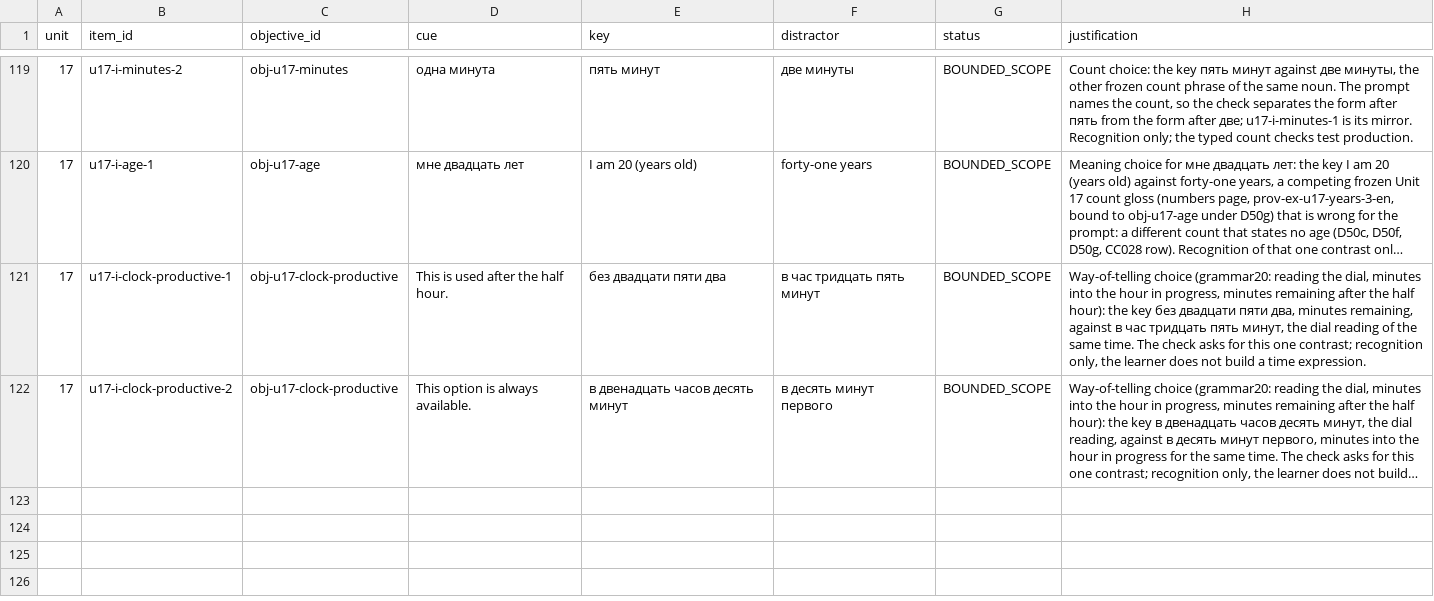
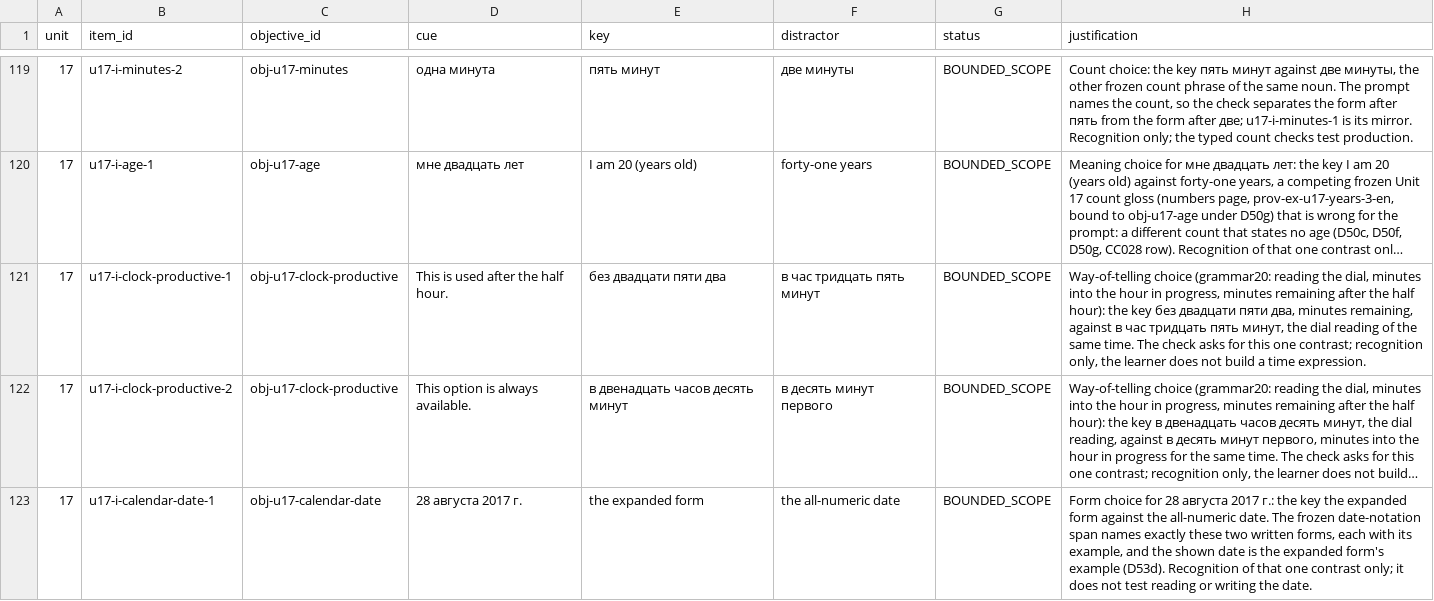
Before and after one commit to justinkulka-lang/russian-companion, a CSV file: audit/cc036-binary-required-checks.csv, drawn as a sheet; only a part is shown, gaps mark what is left out; long unchanged cells end in …; the diff names each change by its address in the sheet, - before the commit and + after, or states it on an @@ line.

```diff
--- a/audit/cc036-binary-required-checks.csv
+++ b/audit/cc036-binary-required-checks.csv
+row 123: 17 | u17-i-calendar-date-1 | obj-u17-calendar-date | 28 августа 2017 г. | the expanded form | the all-numeric date | BOUNDED_SCOPE | Form choice for 28 августа 2017 г.: the key the expanded form against the all-numeric date. The frozen date-notation span names exactly these two written forms, each with its example, and the shown date is the expanded form's example (D53d). Recognition of that one contrast only; it does not test reading or writing the date.
```
Also changed, not shown: audit/FINDINGS_DISPOSITION.csv, 13 other files.
